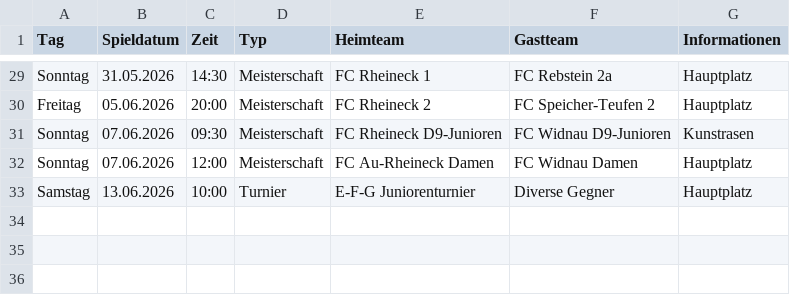
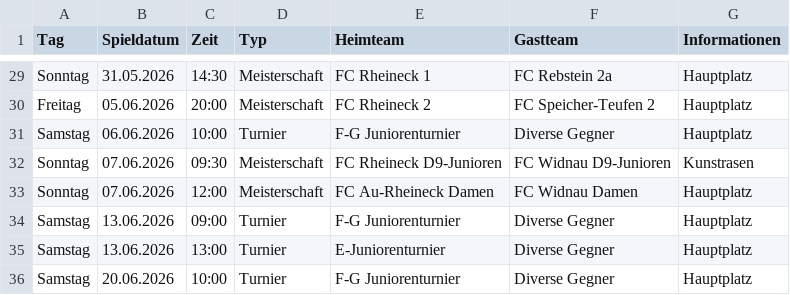
Before and after one commit to marsl21/heimspiele, a CSV file: spiele.csv, drawn as a sheet; only a part is shown, gaps mark what is left out.

Commit message:
Add files via upload

```diff
--- a/spiele.csv
+++ b/spiele.csv
@@ -30,4 +30,7 @@ Sonntag;31.05.2026;14:30;Meisterschaft;FC Rheineck 1;FC Rebstein 2a;Hauptplatz
 Freitag;05.06.2026;20:00;Meisterschaft;FC Rheineck 2;FC Speicher-Teufen 2;Hauptplatz
+Samstag;06.06.2026;10:00;Turnier;F-G Juniorenturnier;Diverse Gegner;Hauptplatz
 Sonntag;07.06.2026;09:30;Meisterschaft;FC Rheineck D9-Junioren;FC Widnau D9-Junioren;Kunstrasen
 Sonntag ;07.06.2026;12:00;Meisterschaft;FC Au-Rheineck Damen;FC Widnau Damen;Hauptplatz
-Samstag;13.06.2026;10:00;Turnier;E-F-G Juniorenturnier;Diverse Gegner;Hauptplatz
+Samstag;13.06.2026;09:00;Turnier;F-G Juniorenturnier;Diverse Gegner;Hauptplatz
+Samstag;13.06.2026;13:00;Turnier;E-Juniorenturnier;Diverse Gegner;Hauptplatz
+Samstag;20.06.2026;10:00;Turnier;F-G Juniorenturnier;Diverse Gegner;Hauptplatz
```
